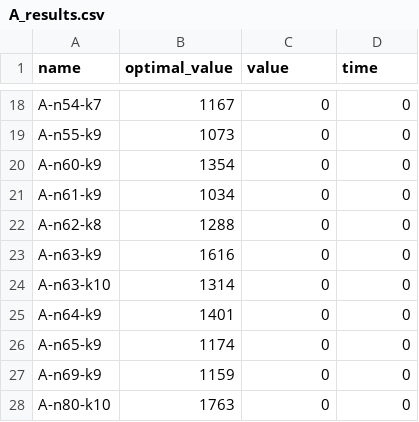
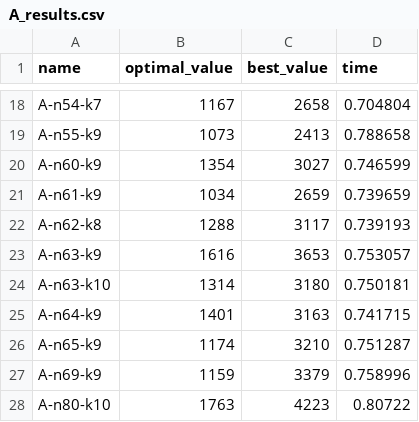
Before and after one commit to AkyLkaNastya/bee_colony_algorithm, a CSV file: A_results.csv, drawn as a sheet; only a part is shown, gaps mark what is left out; the diff covers the shown part only; the diff names each change by its address in the sheet, - before the commit and + after, or states it on an @@ line.

```diff
--- a/A_results.csv
+++ b/A_results.csv
-C1: value
+C1: best_value
-C18 (best_value): 0
+C18 (best_value): 2658
-D18 (time): 0
+D18 (time): 0.704804
-C19 (best_value): 0
+C19 (best_value): 2413
-D19 (time): 0
+D19 (time): 0.788658
-C20 (best_value): 0
+C20 (best_value): 3027
-D20 (time): 0
+D20 (time): 0.746599
-C21 (best_value): 0
+C21 (best_value): 2659
-D21 (time): 0
+D21 (time): 0.739659
-C22 (best_value): 0
+C22 (best_value): 3117
-D22 (time): 0
+D22 (time): 0.739193
-C23 (best_value): 0
+C23 (best_value): 3653
-D23 (time): 0
+D23 (time): 0.753057
-C24 (best_value): 0
+C24 (best_value): 3180
-D24 (time): 0
+D24 (time): 0.750181
-C25 (best_value): 0
+C25 (best_value): 3163
-D25 (time): 0
+D25 (time): 0.741715
-C26 (best_value): 0
+C26 (best_value): 3210
-D26 (time): 0
+D26 (time): 0.751287
-C27 (best_value): 0
+C27 (best_value): 3379
-D27 (time): 0
+D27 (time): 0.758996
-C28 (best_value): 0
+C28 (best_value): 4223
-D28 (time): 0
+D28 (time): 0.80722
```
Also changed, not shown: 32 edited cells elsewhere in this file, B_results.csv, 5 other files.
